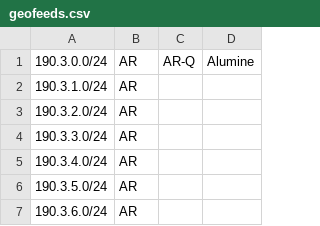
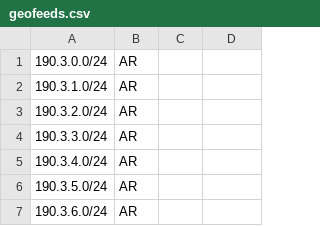
Before and after one commit to cti9744/geofeeds, a CSV file: geofeeds.csv, drawn as a sheet; only a part is shown.

Commit message:
update bot on node for geofeeds #2

```diff
--- a/geofeeds.csv
+++ b/geofeeds.csv
@@ -1,2 +1,2 @@
-190.3.0.0/24,AR,AR-Q,Alumine,
+190.3.0.0/24,AR,,,
 190.3.1.0/24,AR,,,
```
